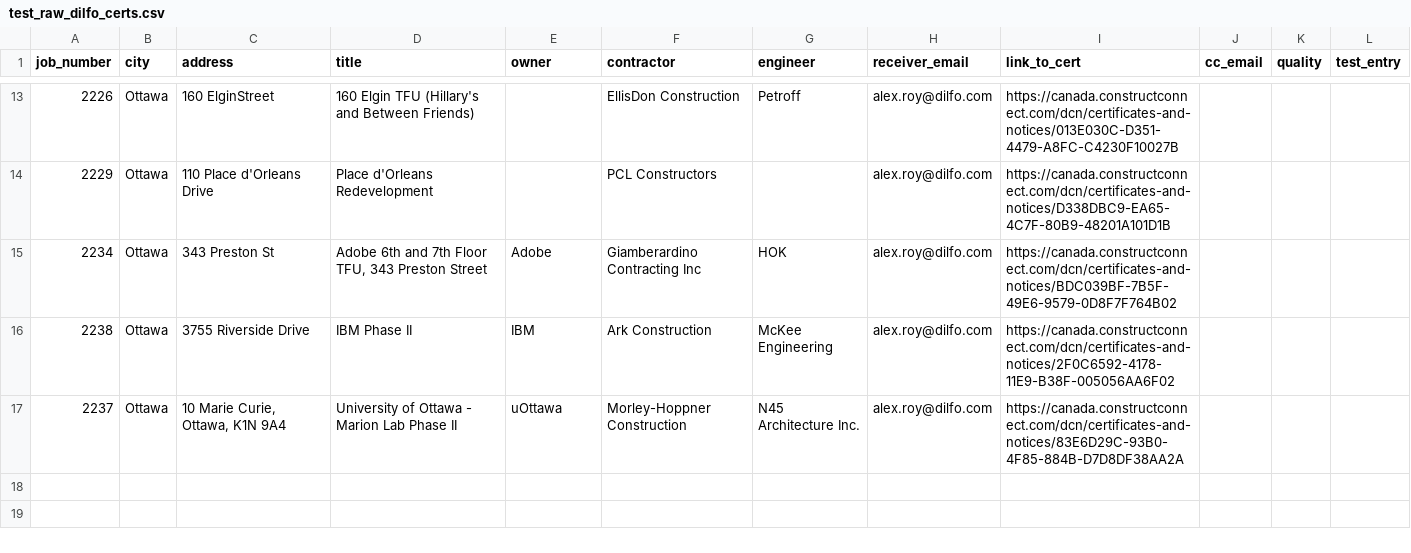
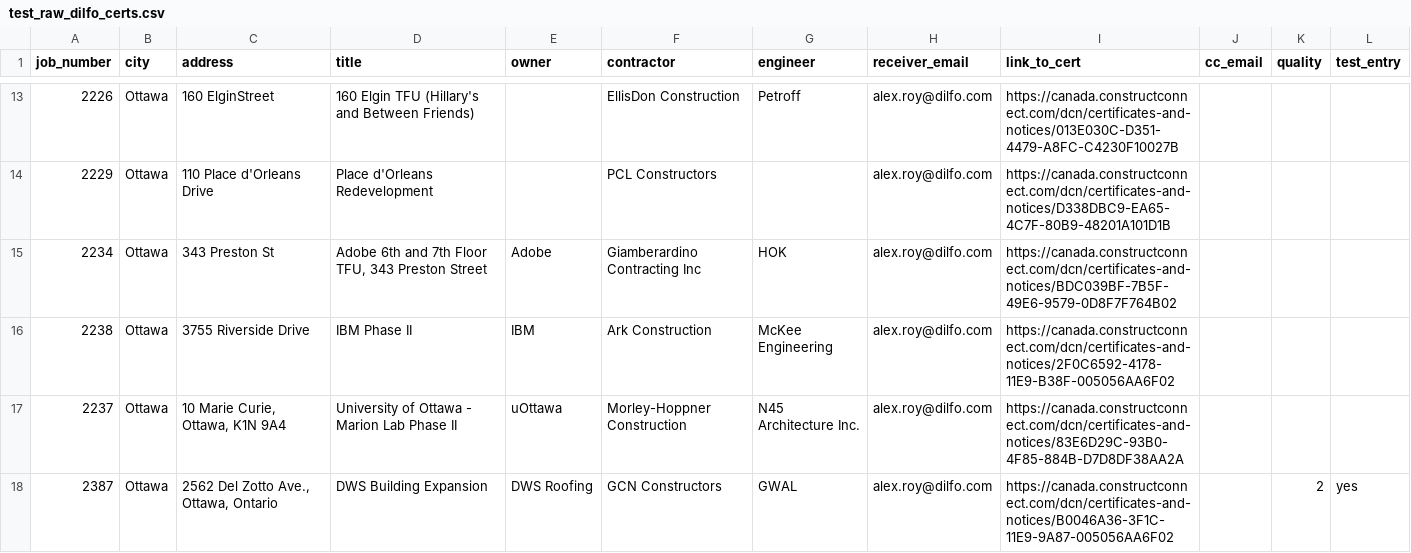
Before and after one commit to confirmationbias616/certificate_checker, a CSV file: data/test_raw_dilfo_certs.csv, drawn as a sheet; only a part is shown, gaps mark what is left out; the diff names each change by its address in the sheet, - before the commit and + after, or states it on an @@ line.

Commit message:
Update test_raw_dilfo_certs.csv

```diff
--- a/data/test_raw_dilfo_certs.csv
+++ b/data/test_raw_dilfo_certs.csv
+row 18: 2387 | Ottawa | 2562 Del Zotto Ave., Ottawa, Ontario | DWS Building Expansion | DWS Roofing | GCN Constructors | GWAL | alex.roy@dilfo.com | https://canada.constructconnect.com/dcn/certificates-and-notices/B0046A36-3F1C-11E9-9A87-005056AA6F02 |  | 2 | yes
```
